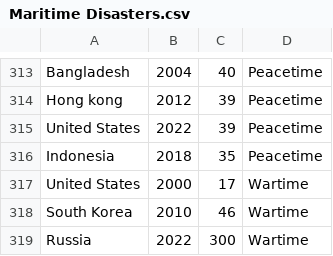
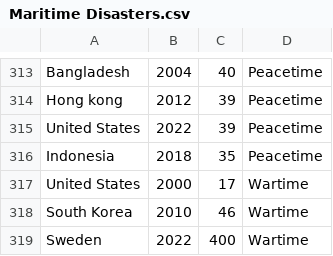
Before and after one commit to SobbingSoprano/Maritime-Disasters, a CSV file: Maritime Disasters.csv, drawn as a sheet; only a part is shown, gaps mark what is left out.

Commit message:
Update Maritime Disasters.csv

```diff
--- a/Maritime Disasters.csv
+++ b/Maritime Disasters.csv
@@ -318,2 +318,2 @@ United States,2000,17,Wartime
 South Korea,2010,46,Wartime
-Russia,2022,300,Wartime
+Sweden,2022,400,Wartime
```
